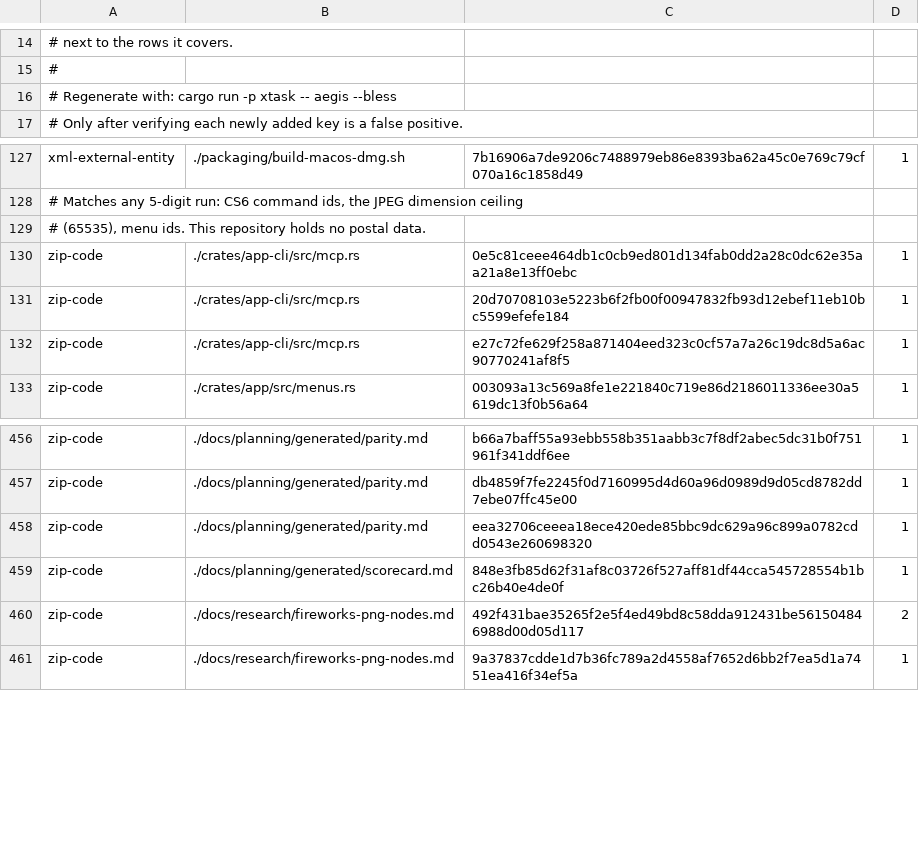
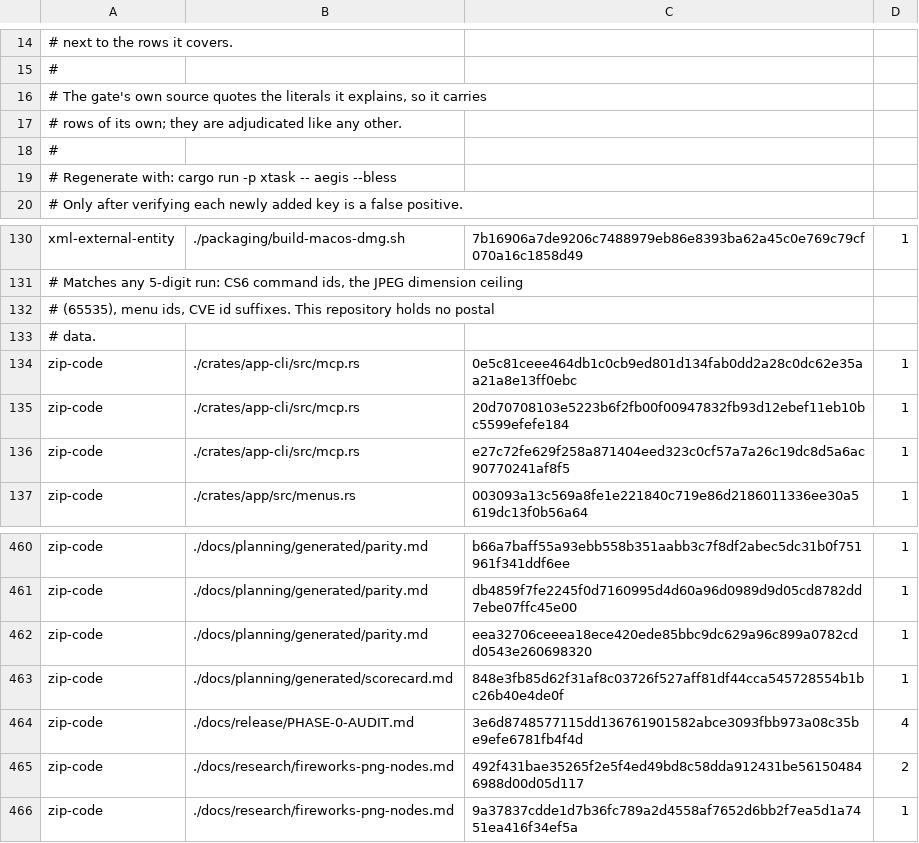
Before and after one commit to aliasfoxkde/FireCraft, a TSV file: .aegis-baseline.tsv, drawn as a sheet; only a part is shown, gaps mark what is left out.

```diff
--- a/.aegis-baseline.tsv
+++ b/.aegis-baseline.tsv
@@ -15,2 +15,5 @@
 #
+# The gate's own source quotes the literals it explains, so it carries
+# rows of its own; they are adjudicated like any other.
+#
 # Regenerate with: cargo run -p xtask -- aegis --bless
@@ -128,3 +131,4 @@ xml-external-entity	./packaging/build-macos-dmg.sh	7b16906a7de9206c7488979eb86e8
 # Matches any 5-digit run: CS6 command ids, the JPEG dimension ceiling
-# (65535), menu ids. This repository holds no postal data.
+# (65535), menu ids, CVE id suffixes. This repository holds no postal
+# data.
 zip-code	./crates/app-cli/src/mcp.rs	0e5c81ceee464db1c0cb9ed801d134fab0dd2a28c0dc62e35aa21a8e13ff0ebc	1
@@ -459,2 +463,3 @@ zip-code	./docs/planning/generated/parity.md	eea32706ceeea18ece420ede85bbc9dc629
 zip-code	./docs/planning/generated/scorecard.md	848e3fb85d62f31af8c03726f527aff81df44cca545728554b1bc26b40e4de0f	1
+zip-code	./docs/release/PHASE-0-AUDIT.md	3e6d8748577115dd136761901582abce3093fbb973a08c35be9efe6781fb4f4d	4
 zip-code	./docs/research/fireworks-png-nodes.md	492f431bae35265f2e5f4ed49bd8c58dda912431be561504846988d00d05d117	2
```
Also changed, not shown: 1 other file.
